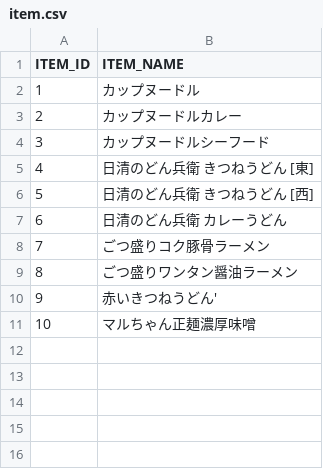
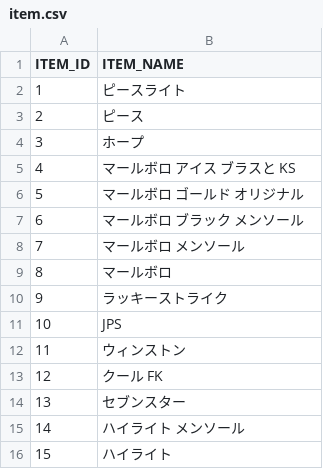
Before and after one commit to TatsuyaTakigawa/EC-Recommend-App, a CSV file: flask_api/data/item.csv, drawn as a sheet.

```diff
--- a/flask_api/data/item.csv
+++ b/flask_api/data/item.csv
@@ -1,11 +1,16 @@
 ITEM_ID,ITEM_NAME
-1,カップヌードル
-2,カップヌードルカレー
-3,カップヌードルシーフード
-4,日清のどん兵衛 きつねうどん [東]
-5,日清のどん兵衛 きつねうどん [西]
-6,日清のどん兵衛 カレーうどん
-7,ごつ盛りコク豚骨ラーメン
-8,ごつ盛りワンタン醤油ラーメン
-9,赤いきつねうどん'
-10,マルちゃん正麺濃厚味噌
+1,ピースライト
+2,ピース
+3,ホープ
+4,マールボロ アイス ブラスと KS
+5,マールボロ ゴールド オリジナル
+6,マールボロ ブラック メンソール
+7,マールボロ メンソール
+8,マールボロ
+9,ラッキーストライク
+10,JPS
+11,ウィンストン
+12,クール FK
+13,セブンスター
+14,ハイライト メンソール
+15,ハイライト
```
Also changed, not shown: flask_api/data/data.csv.
